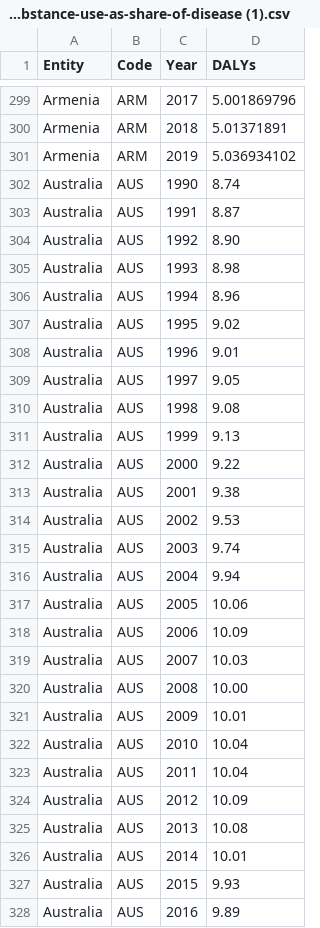
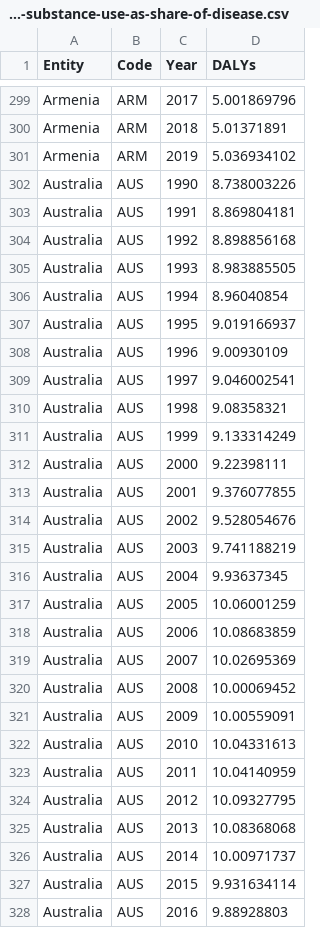
Before and after one commit to ashley0416/FIT3179_A2, a CSV file: mental-and-substance-use-as-share-of-disease.csv (was mental-and-substance-use-as-share-of-disease (1).csv), drawn as a sheet; only a part is shown, gaps mark what is left out; the diff covers the shown part only.

```diff
--- a/mental-and-substance-use-as-share-of-disease (1).csv
+++ b/mental-and-substance-use-as-share-of-disease.csv
@@ -301,28 +301,28 @@ Armenia,ARM,2018,5.01371891
 Armenia,ARM,2019,5.036934102
-Australia,AUS,1990,8.74
-Australia,AUS,1991,8.87
-Australia,AUS,1992,8.90
-Australia,AUS,1993,8.98
-Australia,AUS,1994,8.96
-Australia,AUS,1995,9.02
-Australia,AUS,1996,9.01
-Australia,AUS,1997,9.05
-Australia,AUS,1998,9.08
-Australia,AUS,1999,9.13
-Australia,AUS,2000,9.22
-Australia,AUS,2001,9.38
-Australia,AUS,2002,9.53
-Australia,AUS,2003,9.74
-Australia,AUS,2004,9.94
-Australia,AUS,2005,10.06
-Australia,AUS,2006,10.09
-Australia,AUS,2007,10.03
-Australia,AUS,2008,10.00
-Australia,AUS,2009,10.01
-Australia,AUS,2010,10.04
-Australia,AUS,2011,10.04
-Australia,AUS,2012,10.09
-Australia,AUS,2013,10.08
-Australia,AUS,2014,10.01
-Australia,AUS,2015,9.93
-Australia,AUS,2016,9.89
+Australia,AUS,1990,8.738003226
+Australia,AUS,1991,8.869804181
+Australia,AUS,1992,8.898856168
+Australia,AUS,1993,8.983885505
+Australia,AUS,1994,8.96040854
+Australia,AUS,1995,9.019166937
+Australia,AUS,1996,9.00930109
+Australia,AUS,1997,9.046002541
+Australia,AUS,1998,9.08358321
+Australia,AUS,1999,9.133314249
+Australia,AUS,2000,9.22398111
+Australia,AUS,2001,9.376077855
+Australia,AUS,2002,9.528054676
+Australia,AUS,2003,9.741188219
+Australia,AUS,2004,9.93637345
+Australia,AUS,2005,10.06001259
+Australia,AUS,2006,10.08683859
+Australia,AUS,2007,10.02695369
+Australia,AUS,2008,10.00069452
+Australia,AUS,2009,10.00559091
+Australia,AUS,2010,10.04331613
+Australia,AUS,2011,10.04140959
+Australia,AUS,2012,10.09327795
+Australia,AUS,2013,10.08368068
+Australia,AUS,2014,10.00971737
+Australia,AUS,2015,9.931634114
+Australia,AUS,2016,9.88928803
```
Also changed, not shown: 153 edited cells elsewhere in this file, 1 other file.
